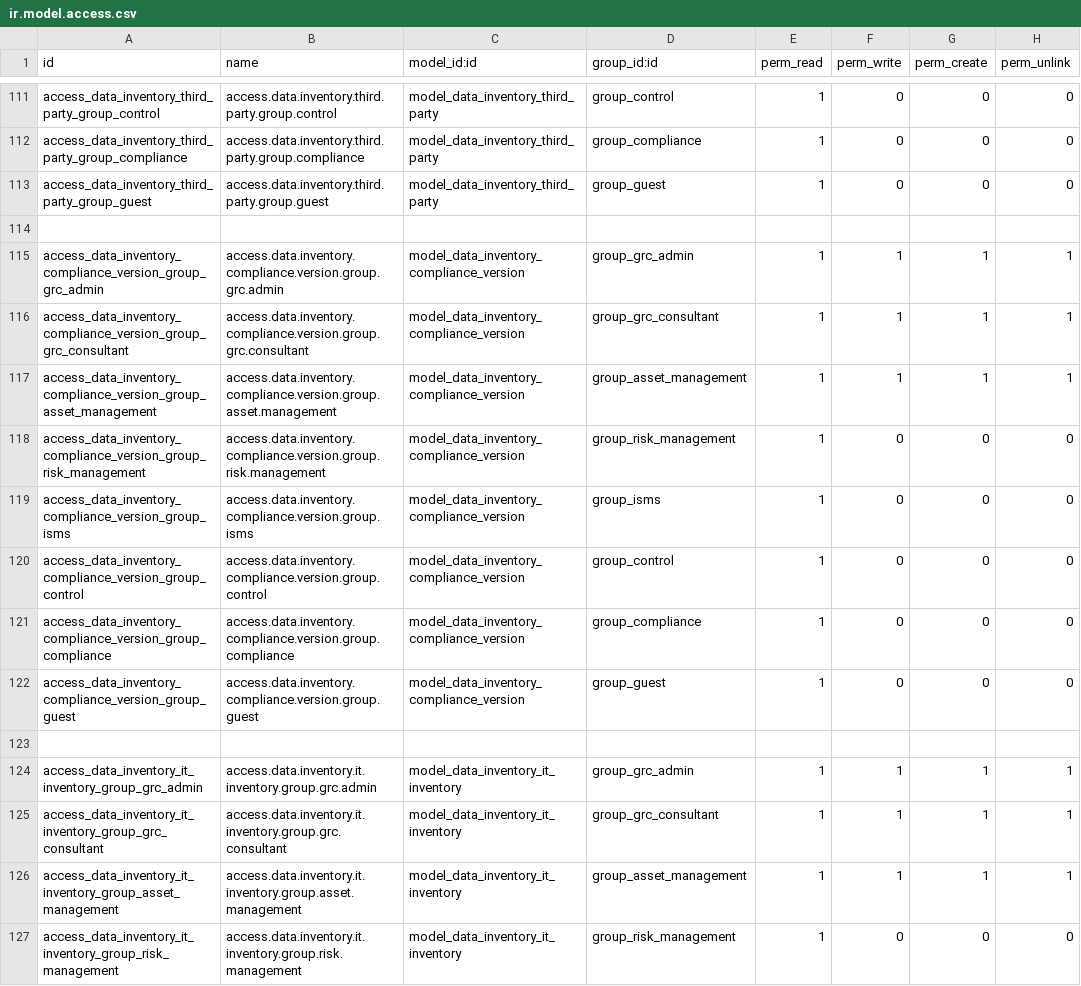
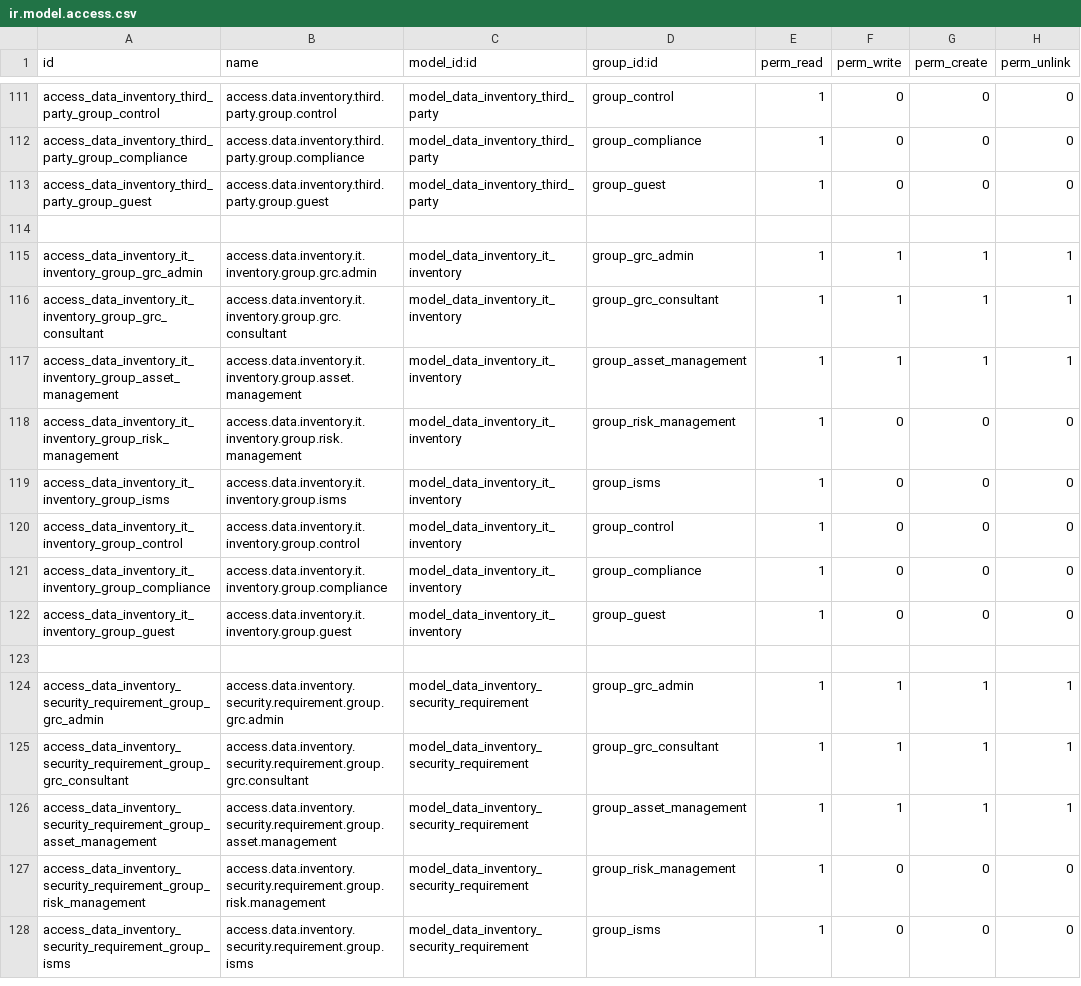
Before and after one commit to OWASP/www-project-it-grc, a CSV file: grcbit_base/security/ir.model.access.csv, drawn as a sheet; only a part is shown, gaps mark what is left out; the shorter side is filled out with more unchanged rows; the diff names each change by its address in the sheet, - before the commit and + after, or states it on an @@ line.

Commit message:
[FIX] Fix set groups ir.security

```diff
--- a/grcbit_base/security/ir.model.access.csv
+++ b/grcbit_base/security/ir.model.access.csv
-row 115: access_data_inventory_compliance_version_group_grc_admin | access.data.inventory.compliance.version.group.grc.admin | model_data_inventory_compliance_version | group_grc_admin | 1 | 1 | 1 | 1
-row 116: access_data_inventory_compliance_version_group_grc_consultant | access.data.inventory.compliance.version.group.grc.consultant | model_data_inventory_compliance_version | group_grc_consultant | 1 | 1 | 1 | 1
-row 117: access_data_inventory_compliance_version_group_asset_management | access.data.inventory.compliance.version.group.asset.management | model_data_inventory_compliance_version | group_asset_management | 1 | 1 | 1 | 1
-row 118: access_data_inventory_compliance_version_group_risk_management | access.data.inventory.compliance.version.group.risk.management | model_data_inventory_compliance_version | group_risk_management | 1 | 0 | 0 | 0
-row 119: access_data_inventory_compliance_version_group_isms | access.data.inventory.compliance.version.group.isms | model_data_inventory_compliance_version | group_isms | 1 | 0 | 0 | 0
-row 120: access_data_inventory_compliance_version_group_control | access.data.inventory.compliance.version.group.control | model_data_inventory_compliance_version | group_control | 1 | 0 | 0 | 0
-row 121: access_data_inventory_compliance_version_group_compliance | access.data.inventory.compliance.version.group.compliance | model_data_inventory_compliance_version | group_compliance | 1 | 0 | 0 | 0
-row 122: access_data_inventory_compliance_version_group_guest | access.data.inventory.compliance.version.group.guest | model_data_inventory_compliance_version | group_guest | 1 | 0 | 0 | 0
-row 123: (empty)
```
